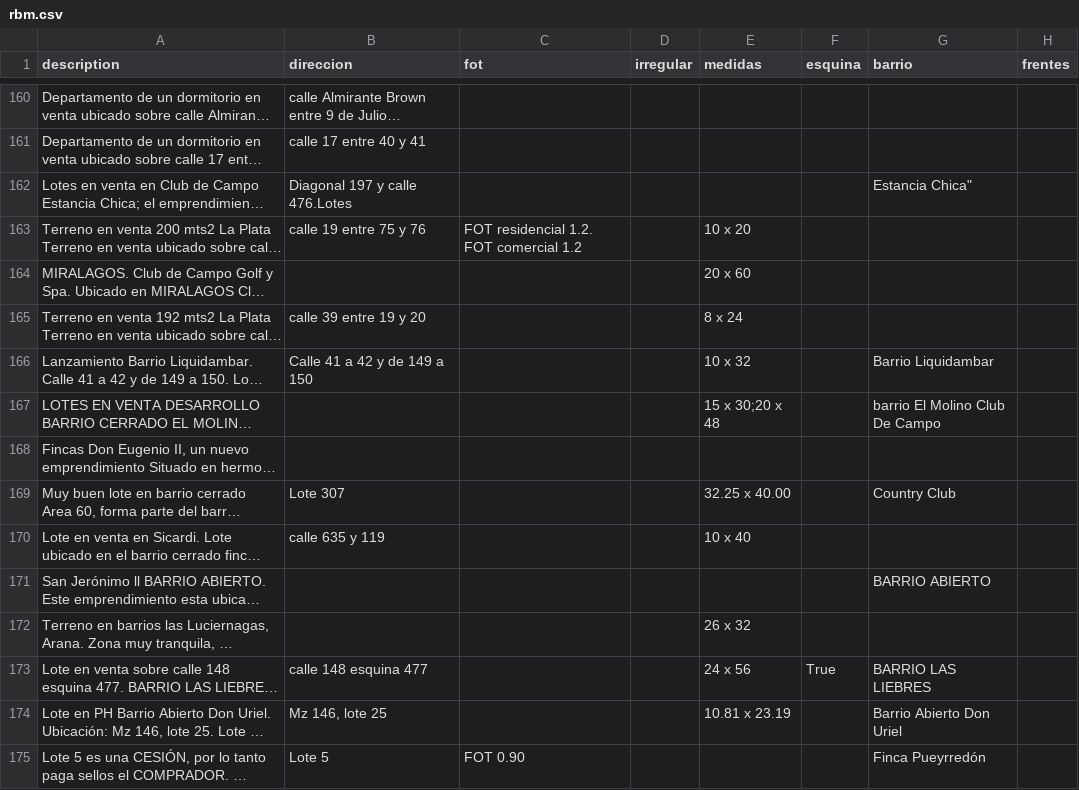
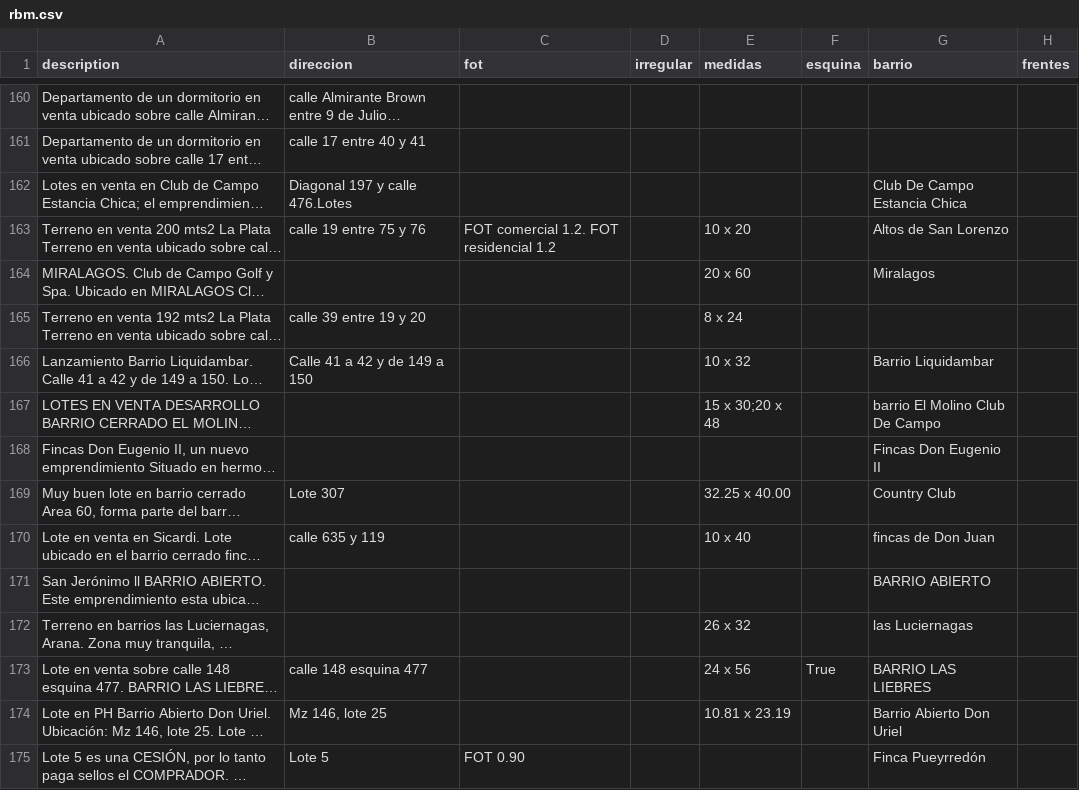
Before and after one commit to cientopolis/OVS-extractor-idis, a CSV file: output/rbm.csv, drawn as a sheet; only a part is shown, gaps mark what is left out; long unchanged cells end in …; the diff covers the shown part only; the diff names each change by its address in the sheet, - before the commit and + after, or states it on an @@ line.

Commit message:
usando archivo de prueba, precision de patron barrio(f1:0.45 => f1: 0.69)

```diff
--- a/output/rbm.csv
+++ b/output/rbm.csv
-G162 (barrio): Estancia Chica"
+G162 (barrio): Club De Campo Estancia Chica
-C163 (fot): FOT residencial 1.2. FOT comercial 1.2
+C163 (fot): FOT comercial 1.2. FOT residencial 1.2
-G163 (barrio): (empty)
+G163 (barrio): Altos de San Lorenzo
-G164 (barrio): (empty)
+G164 (barrio): Miralagos
-G168 (barrio): (empty)
+G168 (barrio): Fincas Don Eugenio II
-G170 (barrio): (empty)
+G170 (barrio): fincas de Don Juan
-G172 (barrio): (empty)
+G172 (barrio): las Luciernagas
```
Also changed, not shown: 40 edited cells elsewhere in this file, 2 other files.
